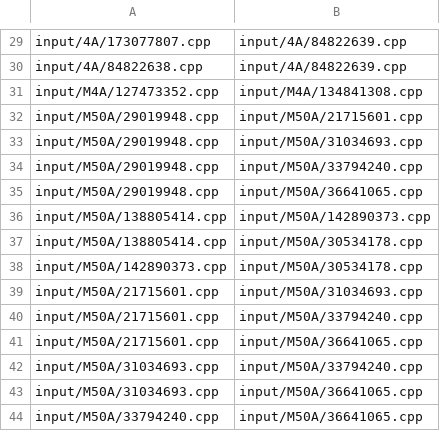
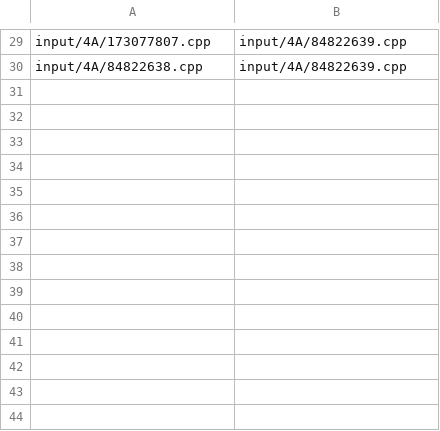
Before and after one commit to Woodie-Shi/SE, a CSV file: lab4/output/equal.csv, drawn as a sheet; only a part is shown, gaps mark what is left out.

```diff
--- a/lab4/output/equal.csv
+++ b/lab4/output/equal.csv
@@ -30,15 +30 @@ input/4A/173077807.cpp,input/4A/84822639.cpp
 input/4A/84822638.cpp,input/4A/84822639.cpp
-input/M4A/127473352.cpp,input/M4A/134841308.cpp
-input/M50A/29019948.cpp,input/M50A/21715601.cpp
-input/M50A/29019948.cpp,input/M50A/31034693.cpp
-input/M50A/29019948.cpp,input/M50A/33794240.cpp
-input/M50A/29019948.cpp,input/M50A/36641065.cpp
-input/M50A/138805414.cpp,input/M50A/142890373.cpp
-input/M50A/138805414.cpp,input/M50A/30534178.cpp
-input/M50A/142890373.cpp,input/M50A/30534178.cpp
-input/M50A/21715601.cpp,input/M50A/31034693.cpp
-input/M50A/21715601.cpp,input/M50A/33794240.cpp
-input/M50A/21715601.cpp,input/M50A/36641065.cpp
-input/M50A/31034693.cpp,input/M50A/33794240.cpp
-input/M50A/31034693.cpp,input/M50A/36641065.cpp
-input/M50A/33794240.cpp,input/M50A/36641065.cpp
```
Also changed, not shown: lab4/output/inequal.csv, 37 other files.
